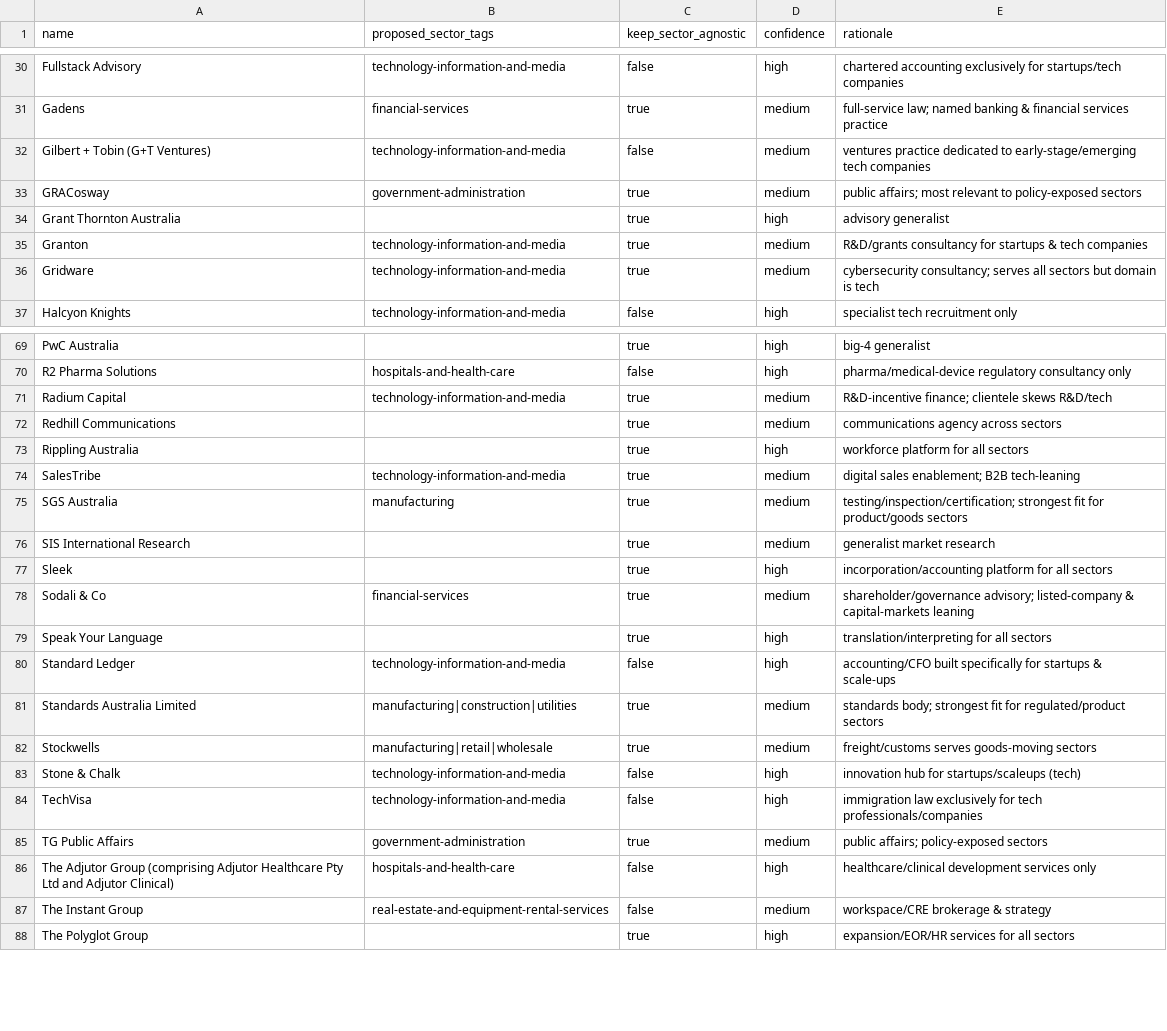
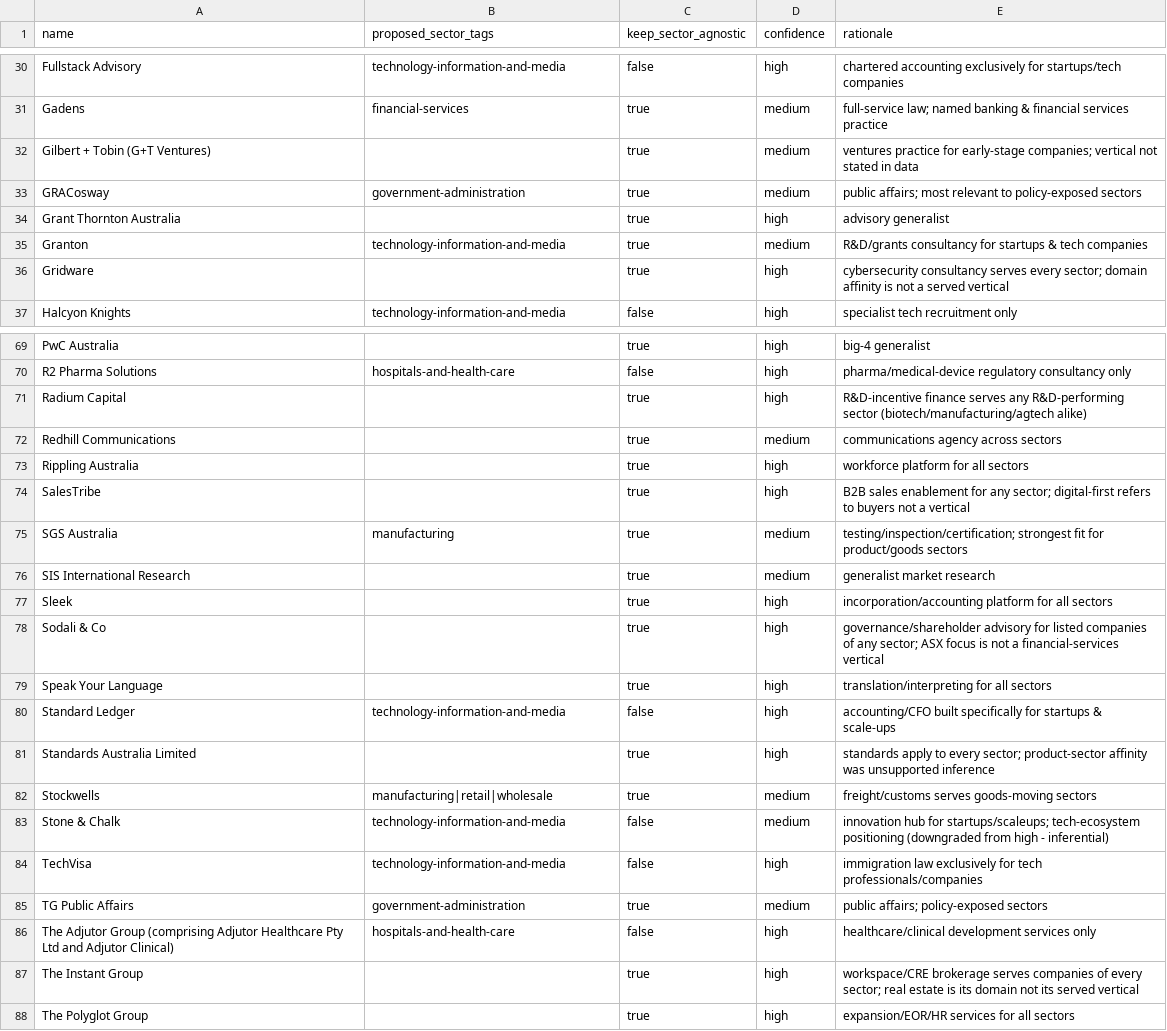
Before and after one commit to steviem101/market-entry-secrets, a CSV file: docs/audits/mes-110/proposed-provider-sector-tags.csv, drawn as a sheet; only a part is shown, gaps mark what is left out; the diff covers the shown part only.

```diff
--- a/docs/audits/mes-110/proposed-provider-sector-tags.csv
+++ b/docs/audits/mes-110/proposed-provider-sector-tags.csv
@@ -31,3 +31,3 @@ Fullstack Advisory,technology-information-and-media,false,high,chartered account
 Gadens,financial-services,true,medium,full-service law; named banking & financial services practice
-Gilbert + Tobin (G+T Ventures),technology-information-and-media,false,medium,ventures practice dedicated to early-stage/emerging tech companies
+Gilbert + Tobin (G+T Ventures),,true,medium,ventures practice for early-stage companies; vertical not stated in data
 GRACosway,government-administration,true,medium,public affairs; most relevant to policy-exposed sectors
@@ -35,3 +35,3 @@ Grant Thornton Australia,,true,high,advisory generalist
 Granton,technology-information-and-media,true,medium,R&D/grants consultancy for startups & tech companies
-Gridware,technology-information-and-media,true,medium,cybersecurity consultancy; serves all sectors but domain is tech
+Gridware,,true,high,cybersecurity consultancy serves every sector; domain affinity is not a served vertical
 Halcyon Knights,technology-information-and-media,false,high,specialist tech recruitment only
@@ -70,6 +70,6 @@ PwC Australia,,true,high,big-4 generalist
 R2 Pharma Solutions,hospitals-and-health-care,false,high,pharma/medical-device regulatory consultancy only
-Radium Capital,technology-information-and-media,true,medium,R&D-incentive finance; clientele skews R&D/tech
+Radium Capital,,true,high,R&D-incentive finance serves any R&D-performing sector (biotech/manufacturing/agtech alike)
 Redhill Communications,,true,medium,communications agency across sectors
 Rippling Australia,,true,high,workforce platform for all sectors
-SalesTribe,technology-information-and-media,true,medium,digital sales enablement; B2B tech-leaning
+SalesTribe,,true,high,B2B sales enablement for any sector; digital-first refers to buyers not a vertical
 SGS Australia,manufacturing,true,medium,testing/inspection/certification; strongest fit for product/goods sectors
@@ -77,8 +77,8 @@ SIS International Research,,true,medium,generalist market research
 Sleek,,true,high,incorporation/accounting platform for all sectors
-Sodali & Co,financial-services,true,medium,shareholder/governance advisory; listed-company & capital-markets leaning
+Sodali & Co,,true,high,governance/shareholder advisory for listed companies of any sector; ASX focus is not a financial-services vertical
 Speak Your Language,,true,high,translation/interpreting for all sectors
 Standard Ledger,technology-information-and-media,false,high,accounting/CFO built specifically for startups & scale-ups
-Standards Australia Limited,manufacturing|construction|utilities,true,medium,standards body; strongest fit for regulated/product sectors
+Standards Australia Limited,,true,high,standards apply to every sector; product-sector affinity was unsupported inference
 Stockwells,manufacturing|retail|wholesale,true,medium,freight/customs serves goods-moving sectors
-Stone & Chalk,technology-information-and-media,false,high,innovation hub for startups/scaleups (tech)
+Stone & Chalk,technology-information-and-media,false,medium,innovation hub for startups/scaleups; tech-ecosystem positioning (downgraded from high - inferential)
 TechVisa,technology-information-and-media,false,high,immigration law exclusively for tech professionals/companies
@@ -86,3 +86,3 @@ TG Public Affairs,government-administration,true,medium,public affairs; policy-e
 The Adjutor Group (comprising Adjutor Healthcare Pty Ltd and Adjutor Clinical),hospitals-and-health-care,false,high,healthcare/clinical development services only
-The Instant Group,real-estate-and-equipment-rental-services,false,medium,workspace/CRE brokerage & strategy
+The Instant Group,,true,high,workspace/CRE brokerage serves companies of every sector; real estate is its domain not its served vertical
 The Polyglot Group,,true,high,expansion/EOR/HR services for all sectors
```
Also changed, not shown: 15 edited cells elsewhere in this file.
